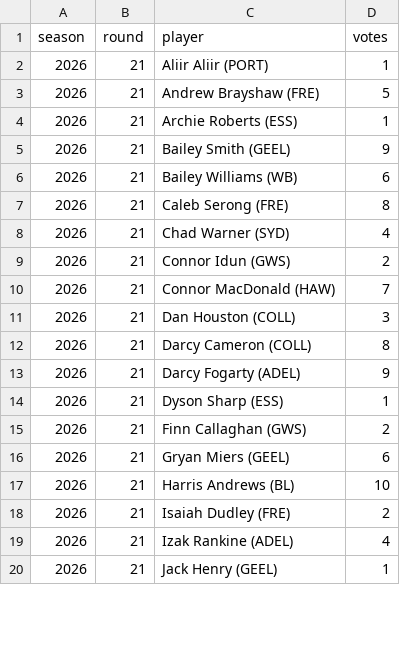
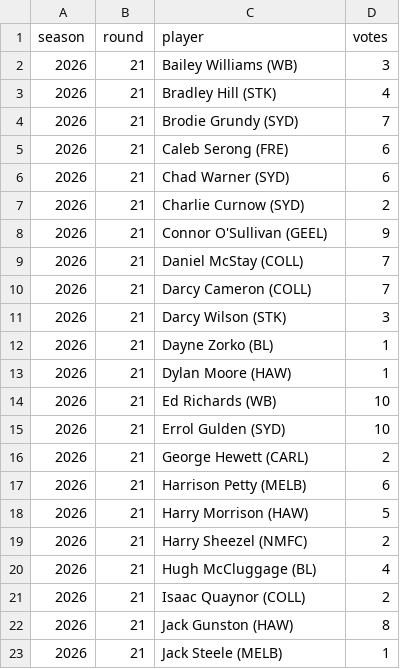
Before and after one commit to PortParkStudios/afl-radar-data, a CSV file: scripts/afl/coaches_rounds.csv, drawn as a sheet; only a part is shown; the diff covers the shown part only.

```diff
--- a/scripts/afl/coaches_rounds.csv
+++ b/scripts/afl/coaches_rounds.csv
@@ -1,20 +1,23 @@
 season,round,player,votes
-2026,21,Aliir Aliir (PORT),1
-2026,21,Andrew Brayshaw (FRE),5
-2026,21,Archie Roberts (ESS),1
-2026,21,Bailey Smith (GEEL),9
-2026,21,Bailey Williams (WB),6
-2026,21,Caleb Serong (FRE),8
-2026,21,Chad Warner (SYD),4
-2026,21,Connor Idun (GWS),2
-2026,21,Connor MacDonald (HAW),7
-2026,21,Dan Houston (COLL),3
-2026,21,Darcy Cameron (COLL),8
-2026,21,Darcy Fogarty (ADEL),9
-2026,21,Dyson Sharp (ESS),1
-2026,21,Finn Callaghan (GWS),2
-2026,21,Gryan Miers (GEEL),6
-2026,21,Harris Andrews (BL),10
-2026,21,Isaiah Dudley (FRE),2
-2026,21,Izak Rankine (ADEL),4
-2026,21,Jack Henry (GEEL),1
+2026,21,Bailey Williams (WB),3
+2026,21,Bradley Hill (STK),4
+2026,21,Brodie Grundy (SYD),7
+2026,21,Caleb Serong (FRE),6
+2026,21,Chad Warner (SYD),6
+2026,21,Charlie Curnow (SYD),2
+2026,21,Connor O'Sullivan (GEEL),9
+2026,21,Daniel McStay (COLL),7
+2026,21,Darcy Cameron (COLL),7
+2026,21,Darcy Wilson (STK),3
+2026,21,Dayne Zorko (BL),1
+2026,21,Dylan Moore (HAW),1
+2026,21,Ed Richards (WB),10
+2026,21,Errol Gulden (SYD),10
+2026,21,George Hewett (CARL),2
+2026,21,Harrison Petty (MELB),6
+2026,21,Harry Morrison (HAW),5
+2026,21,Harry Sheezel (NMFC),2
+2026,21,Hugh McCluggage (BL),4
+2026,21,Isaac Quaynor (COLL),2
+2026,21,Jack Gunston (HAW),8
+2026,21,Jack Steele (MELB),1
```
Also changed, not shown: 2 added rows, 8 removed rows and 43 edited cells elsewhere in this file, scripts/afl/honours_coaches.csv, 8 other files.
